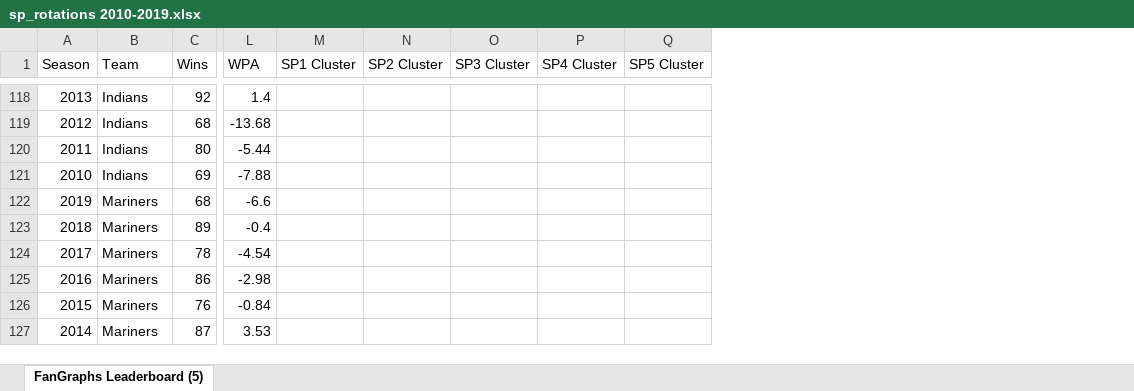
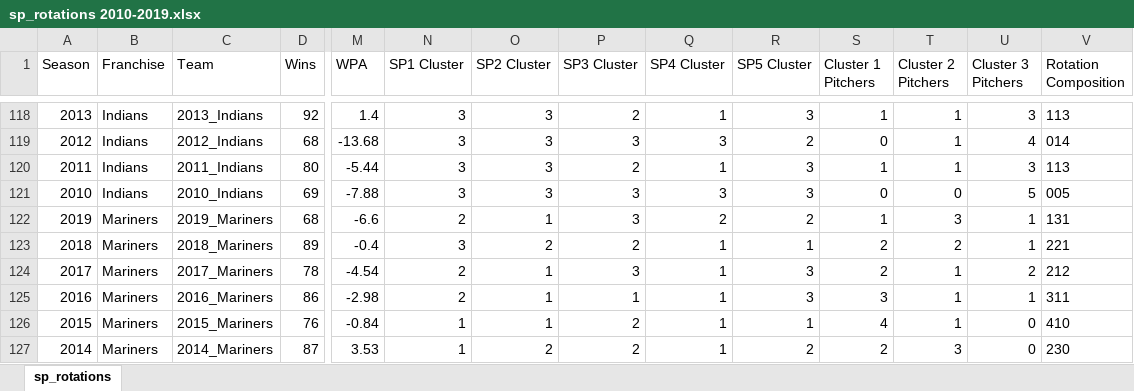
Before and after one commit to tylerfuelling/MLB-Starting-Pitching-Rotations-Analysis, an Excel workbook: sp_rotations 2010-2019.xlsx, sheet sp_rotations, drawn as a sheet; only a part is shown, gaps mark what is left out; values as stored, in another font and other column widths than the file's, no borders; addresses are those after the commit; the diff covers the shown part only; the diff names each change by its address in the sheet, - before the commit and + after, or states it on an @@ line.

Commit message:
Finished examining rotation composition

```diff
--- a/sp_rotations 2010-2019.xlsx (sheet sp_rotations)
+++ b/sp_rotations 2010-2019.xlsx (sheet sp_rotations)
-sheet tab: FanGraphs Leaderboard (5)
+sheet tab: sp_rotations
+column C (Team), rows 118-127: 2013_Indians | 2012_Indians | 2011_Indians | 2010_Indians | 2019_Mariners | 2018_Mariners | 2017_Mariners | 2016_Mariners | 2015_Mariners | 2014_Mariners
+column S (Cluster 1 Pitchers), rows 118-127: 1 | 0 | 1 | 0 | 1 | 2 | 2 | 3 | 4 | 2
+column T (Cluster 2 Pitchers), rows 118-127: 1 | 1 | 1 | 0 | 3 | 2 | 1 | 1 | 1 | 3
+column U (Cluster 3 Pitchers), rows 118-127: 3 | 4 | 3 | 5 | 1 | 1 | 2 | 1 | 0 | 0
+column V (Rotation Composition), rows 118-127: 113 | 014 | 113 | 005 | 131 | 221 | 212 | 311 | 410 | 230
-B1: Team
+B1: Franchise
-N118:N121 (SP1 Cluster): (empty)
+N118:N121 (SP1 Cluster): 3
-O118:O121 (SP2 Cluster): (empty)
+O118:O121 (SP2 Cluster): 3
-P118 (SP3 Cluster): (empty)
+P118 (SP3 Cluster): 2
-Q118 (SP4 Cluster): (empty)
+Q118 (SP4 Cluster): 1
-R118 (SP5 Cluster): (empty)
+R118 (SP5 Cluster): 3
-P119 (SP3 Cluster): (empty)
+P119 (SP3 Cluster): 3
-Q119 (SP4 Cluster): (empty)
+Q119 (SP4 Cluster): 3
-R119 (SP5 Cluster): (empty)
+R119 (SP5 Cluster): 2
-P120 (SP3 Cluster): (empty)
+P120 (SP3 Cluster): 2
-Q120 (SP4 Cluster): (empty)
+Q120 (SP4 Cluster): 1
-R120:R121 (SP5 Cluster): (empty)
+R120:R121 (SP5 Cluster): 3
-P121:P122 (SP3 Cluster): (empty)
+P121:P122 (SP3 Cluster): 3
-Q121 (SP4 Cluster): (empty)
+Q121 (SP4 Cluster): 3
-N122 (SP1 Cluster): (empty)
+N122 (SP1 Cluster): 2
-O122 (SP2 Cluster): (empty)
+O122 (SP2 Cluster): 1
-Q122 (SP4 Cluster): (empty)
+Q122 (SP4 Cluster): 2
-R122 (SP5 Cluster): (empty)
+R122 (SP5 Cluster): 2
-N123 (SP1 Cluster): (empty)
+N123 (SP1 Cluster): 3
-O123 (SP2 Cluster): (empty)
+O123 (SP2 Cluster): 2
-P123 (SP3 Cluster): (empty)
+P123 (SP3 Cluster): 2
-Q123:Q127 (SP4 Cluster): (empty)
+Q123:Q127 (SP4 Cluster): 1
-R123 (SP5 Cluster): (empty)
+R123 (SP5 Cluster): 1
-N124:N125 (SP1 Cluster): (empty)
+N124:N125 (SP1 Cluster): 2
-O124:O126 (SP2 Cluster): (empty)
+O124:O126 (SP2 Cluster): 1
-P124 (SP3 Cluster): (empty)
+P124 (SP3 Cluster): 3
-R124:R125 (SP5 Cluster): (empty)
+R124:R125 (SP5 Cluster): 3
-P125 (SP3 Cluster): (empty)
+P125 (SP3 Cluster): 1
-N126:N127 (SP1 Cluster): (empty)
+N126:N127 (SP1 Cluster): 1
-P126:P127 (SP3 Cluster): (empty)
+P126:P127 (SP3 Cluster): 2
-R126 (SP5 Cluster): (empty)
+R126 (SP5 Cluster): 1
-O127 (SP2 Cluster): (empty)
+O127 (SP2 Cluster): 2
-R127 (SP5 Cluster): (empty)
+R127 (SP5 Cluster): 2
```
Also changed, not shown: 1318 edited cells elsewhere in this sheet, formulas that keep their value, 1 other file.
